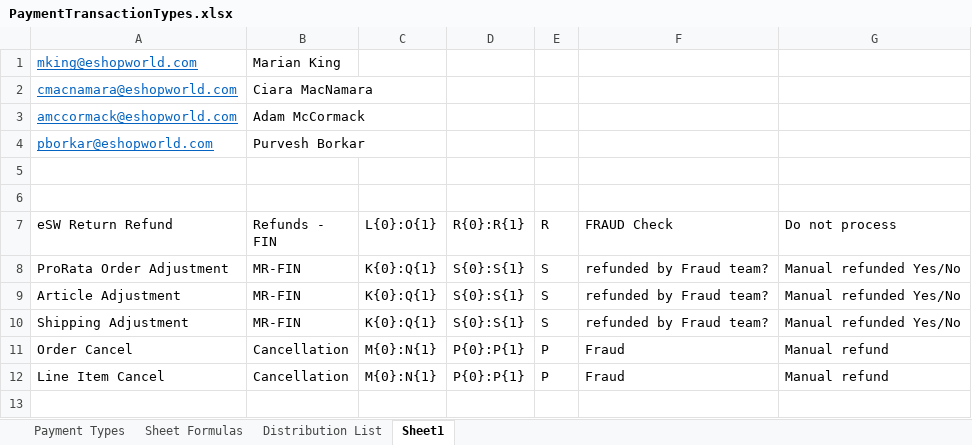
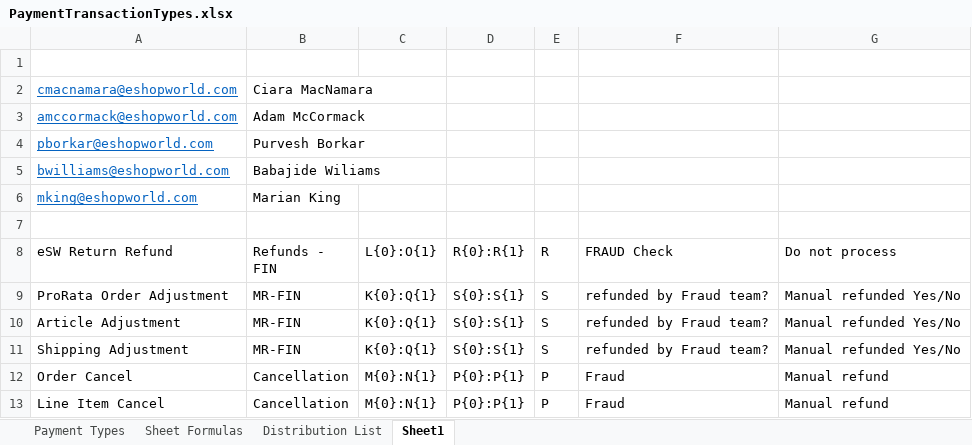
Before and after one commit to hirenkp/ESWNikeDailyRefunds, an Excel workbook: Data/Input/PaymentTransactionTypes.xlsx, sheet Sheet1, drawn as a sheet; values as stored, in another font and other column widths than the file's, no borders; the diff names each change by its address in the sheet, - before the commit and + after, or states it on an @@ line.

```diff
--- a/Data/Input/PaymentTransactionTypes.xlsx (sheet Sheet1)
+++ b/Data/Input/PaymentTransactionTypes.xlsx (sheet Sheet1)
-row 1: mking@eshopworld.com | Marian King
+row 1: (empty)
-row 5: (empty)
+row 5: bwilliams@eshopworld.com | Babajide Wiliams
+row 6: mking@eshopworld.com | Marian King
```
Also changed, not shown: sheet Distribution List, 8 other files.
